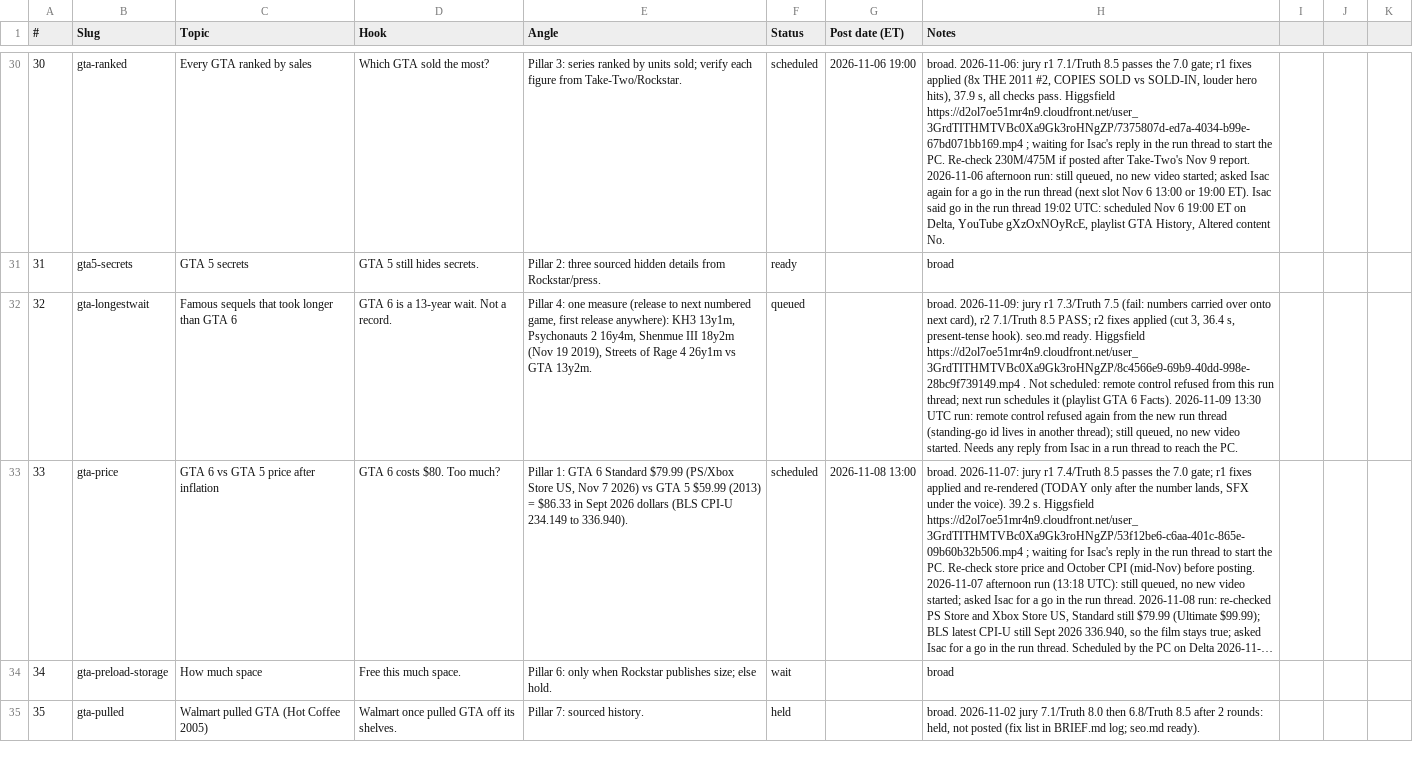
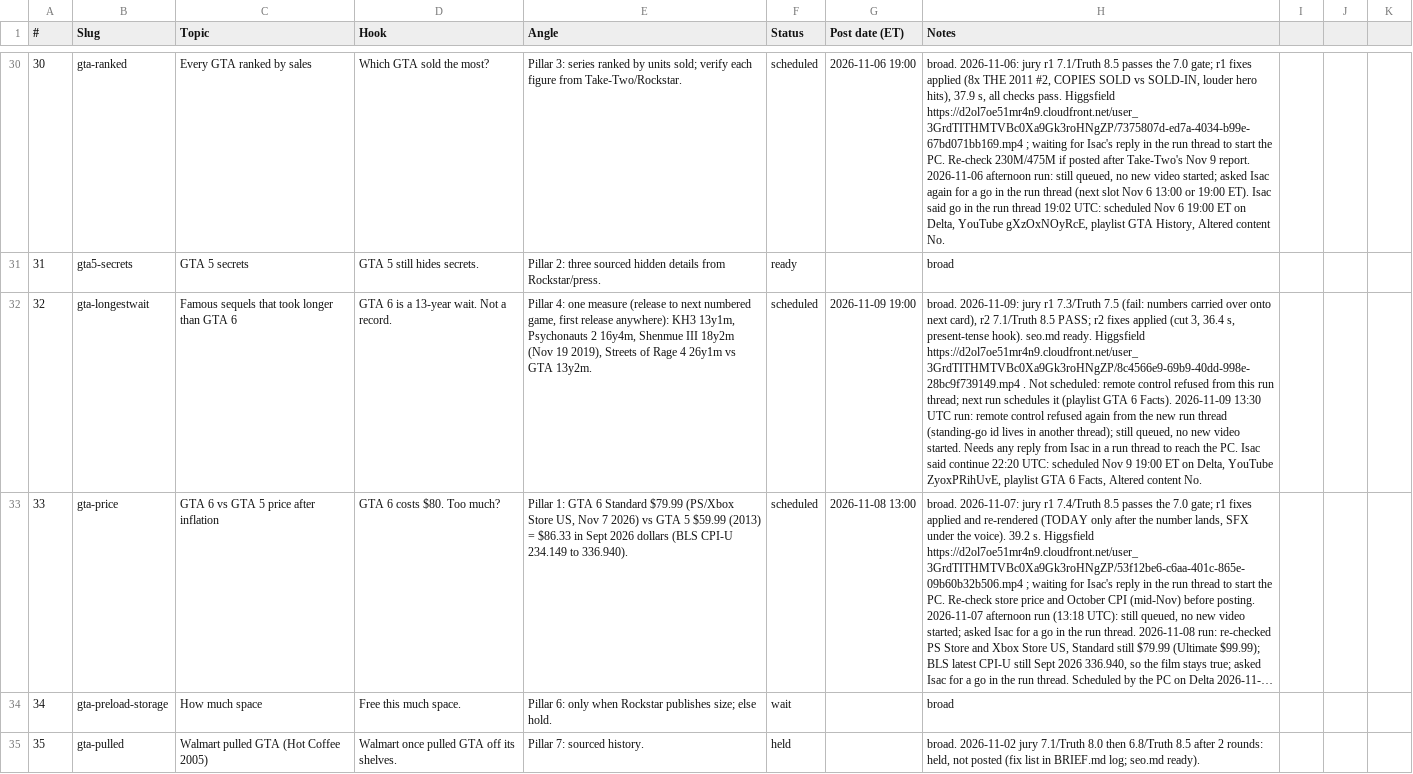
Before and after one commit to Wrexist/molindesign, a CSV file: delta/backlog.csv, drawn as a sheet; only a part is shown, gaps mark what is left out; long unchanged cells end in …; the diff covers the shown part only; the diff names each change by its address in the sheet, - before the commit and + after, or states it on an @@ line.

```diff
--- a/delta/backlog.csv
+++ b/delta/backlog.csv
-F32 (Status): queued
+F32 (Status): scheduled
-G32 (Post date (ET)): (empty)
+G32 (Post date (ET)): 2026-11-09 19:00
-H32 (Notes): …the PC.
+H32 (Notes): …the PC. Isac said continue 22:20 UTC: scheduled Nov 9 19:00 ET on Delta, YouTube ZyoxPRihUvE, playlist GTA 6 Facts, Altered content No.
```
Also changed, not shown: 3 edited cells elsewhere in this file.
